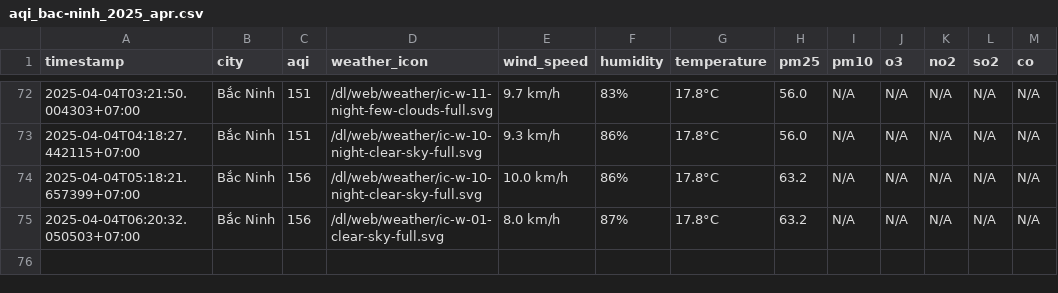
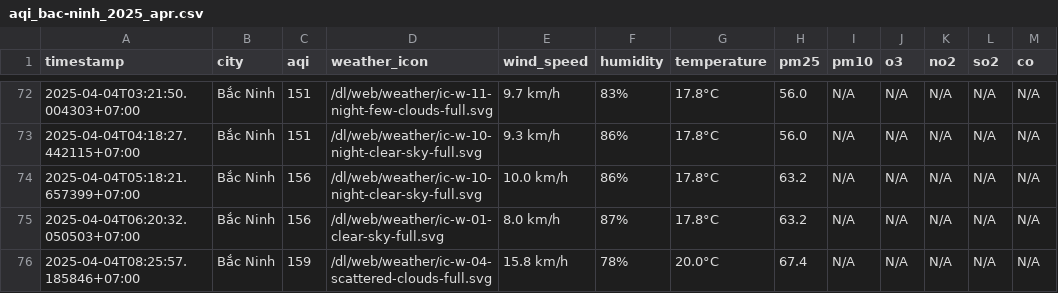
Before and after one commit to dothang08/thu_nghiem, a CSV file: result/bac-ninh/aqi_bac-ninh_2025_apr.csv, drawn as a sheet; only a part is shown, gaps mark what is left out.

```diff
--- a/result/bac-ninh/aqi_bac-ninh_2025_apr.csv
+++ b/result/bac-ninh/aqi_bac-ninh_2025_apr.csv
@@ -75 +75,2 @@ timestamp,city,aqi,weather_icon,wind_speed,humidity,temperature,pm25,pm10,o3,no2
 2025-04-04T06:20:32.050503+07:00,Bắc Ninh,156,/dl/web/weather/ic-w-01-clear-sky-full.svg,8.0 km/h,87%,17.8°C,63.2,N/A,N/A,N/A,N/A,N/A
+2025-04-04T08:25:57.185846+07:00,Bắc Ninh,159,/dl/web/weather/ic-w-04-scattered-clouds-full.svg,15.8 km/h,78%,20.0°C,67.4,N/A,N/A,N/A,N/A,N/A
```
Also changed, not shown: aqi_selected_cities.csv, result/da-nang/aqi_da-nang_2025_apr.csv, 10 other files.
